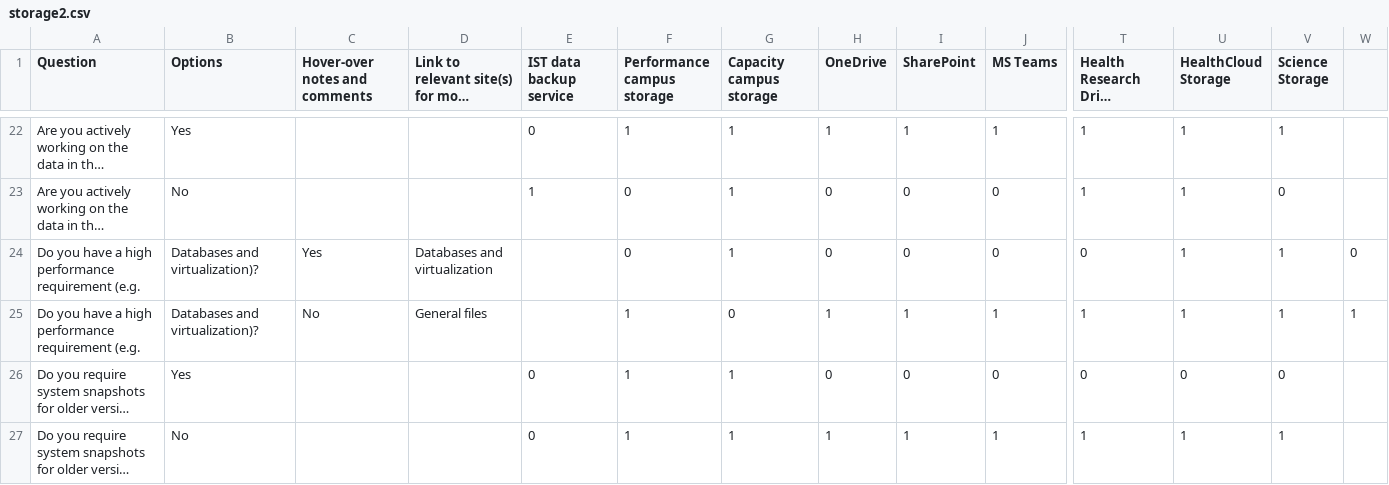
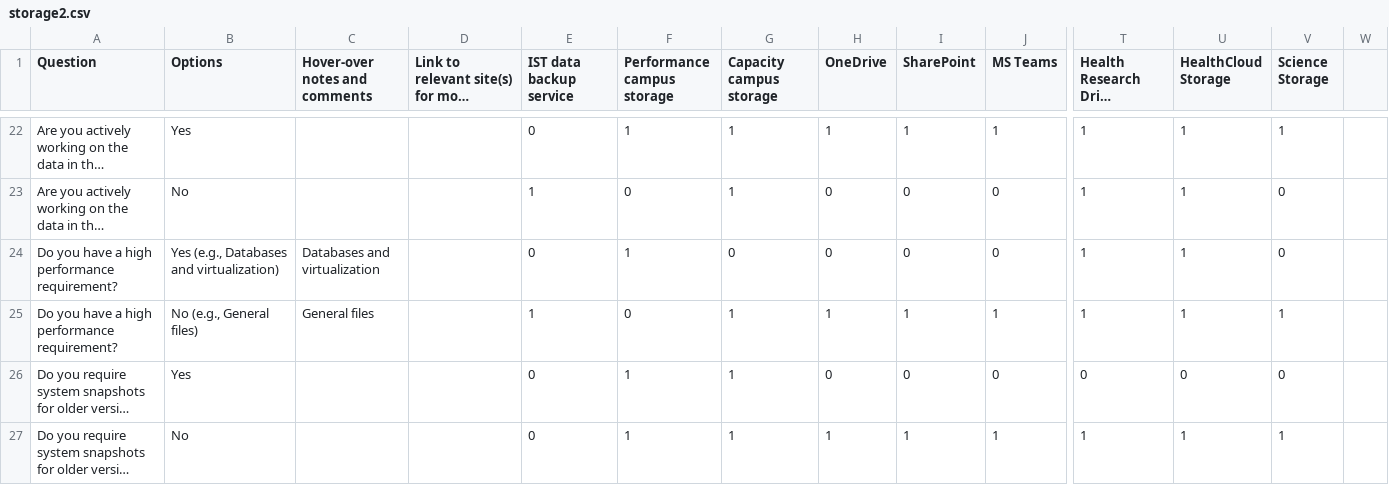
Before and after one commit to UWaterloo-Public/research-storage-options-site, a CSV file: storage2.csv, drawn as a sheet; only a part is shown, gaps mark what is left out; long unchanged cells end in …; removed rows and columns are numbered as before the commit, all else as after; rows hold the shown columns only; the diff names each change by its address in the sheet, - before the commit and + after, or states it on an @@ line.

Commit message:
Update storage2.csv

```diff
--- a/storage2.csv
+++ b/storage2.csv
-row 24: Do you have a high performance requirement (e.g. | Databases and virtualization)? | Yes | Databases and virtualization |  | 0 | 1 | 0 | 0 | 0 | 0 | 1 | 1 | 0
+row 24: Do you have a high performance requirement? | Yes (e.g., Databases and virtualization) | Databases and virtualization |  | 0 | 1 | 0 | 0 | 0 | 0 | 1 | 1 | 0
-A25 (Question): …high performance requirement (e.g.
+A25 (Question): …high performance requirement?
-B25 (Options): Databases and virtualization)?
+B25 (Options): No (e.g., General files)
-C25 (Hover-over notes and comments): No
+C25 (Hover-over notes and comments): General files
-D25: General files
+D25: (empty)
-E25 (IST data backup service): (empty)
+E25 (IST data backup service): 1
-F25 (Performance campus storage): 1
+F25 (Performance campus storage): 0
-G25 (Capacity campus storage): 0
+G25 (Capacity campus storage): 1
-W25: 1
+W25: (empty)
```
